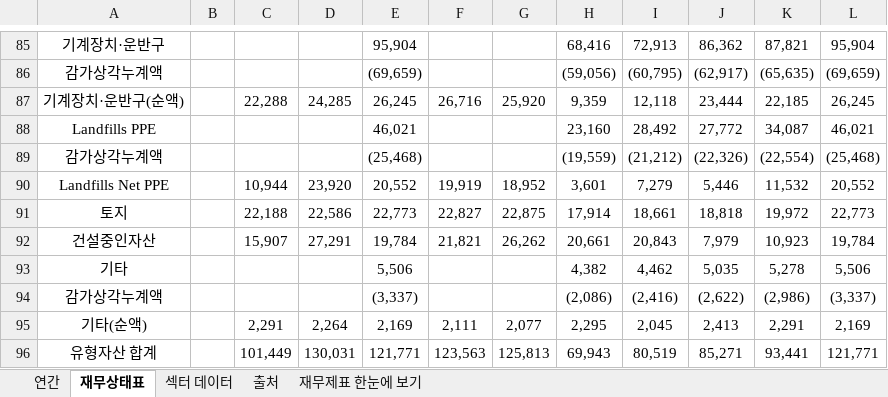
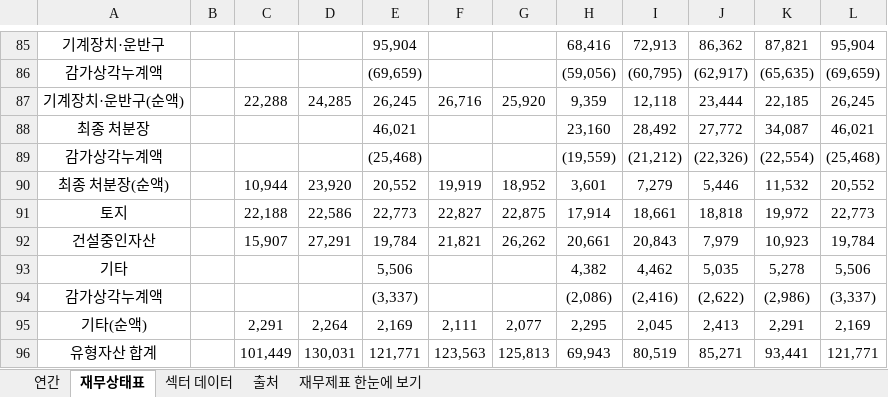
Before and after one commit to minwook1011/earnings-screener, an Excel workbook: docs/data/jp/xlsx/9336.xlsx, sheet 재무상태표, drawn as a sheet; only a part is shown, gaps mark what is left out; values as stored, in another font and other column widths than the file's, no borders; conditional formats not drawn; the diff names each change by its address in the sheet, - before the commit and + after, or states it on an @@ line.

```diff
--- a/docs/data/jp/xlsx/9336.xlsx (sheet 재무상태표)
+++ b/docs/data/jp/xlsx/9336.xlsx (sheet 재무상태표)
-A88: Landfills PPE
+A88: 최종 처분장
-A90: Landfills Net PPE
+A90: 최종 처분장(순액)
```
Also changed, not shown: sheet 연간, sheet 재무제표 한눈에 보기, 2 other files.
